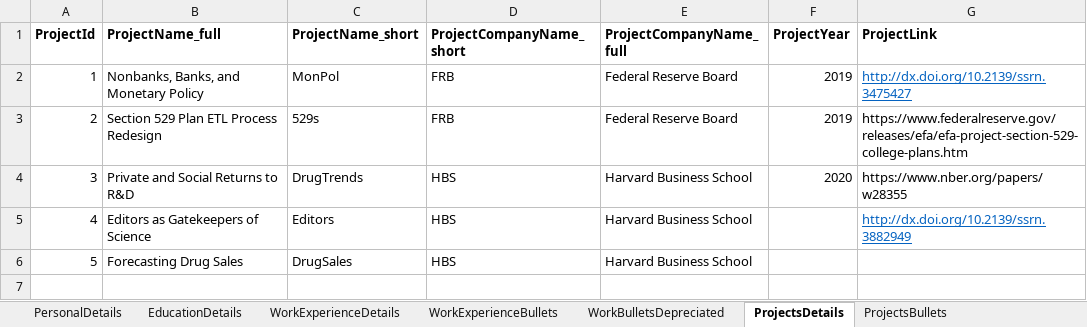
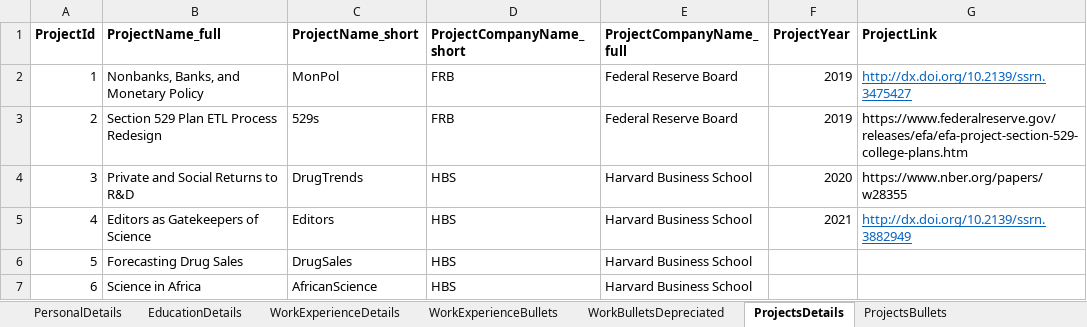
Before and after one commit to brycecturner/resume, an Excel workbook: 00_resumeDetails.xlsx, sheet ProjectsDetails, drawn as a sheet; values as stored, in another font and other column widths than the file's, no borders; the diff names each change by its address in the sheet, - before the commit and + after, or states it on an @@ line.

Commit message:
updating resume for HES application

```diff
--- a/00_resumeDetails.xlsx (sheet ProjectsDetails)
+++ b/00_resumeDetails.xlsx (sheet ProjectsDetails)
-F5 (ProjectYear): (empty)
+F5 (ProjectYear): 2021
+row 7: 6 | Science in Africa | AfricanScience | HBS | Harvard Business School
```
Also changed, not shown: sheet ProjectsBullets, sheet PersonalDetails, 5 other files.
